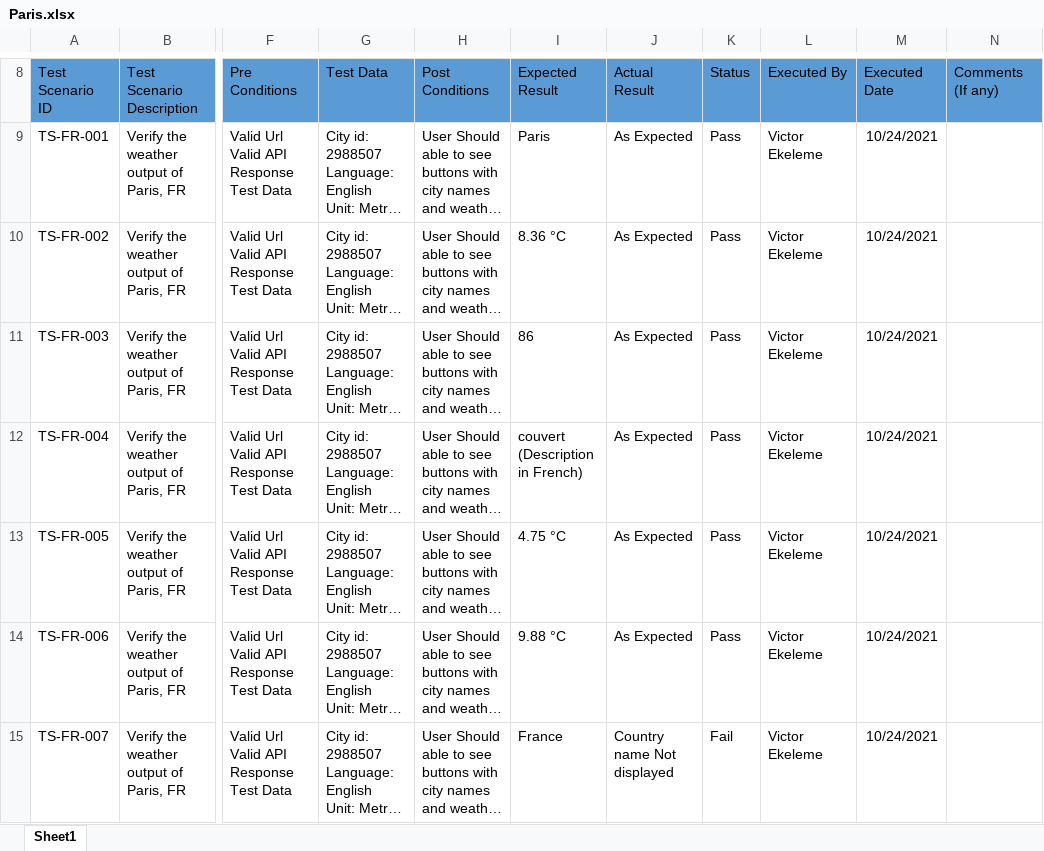
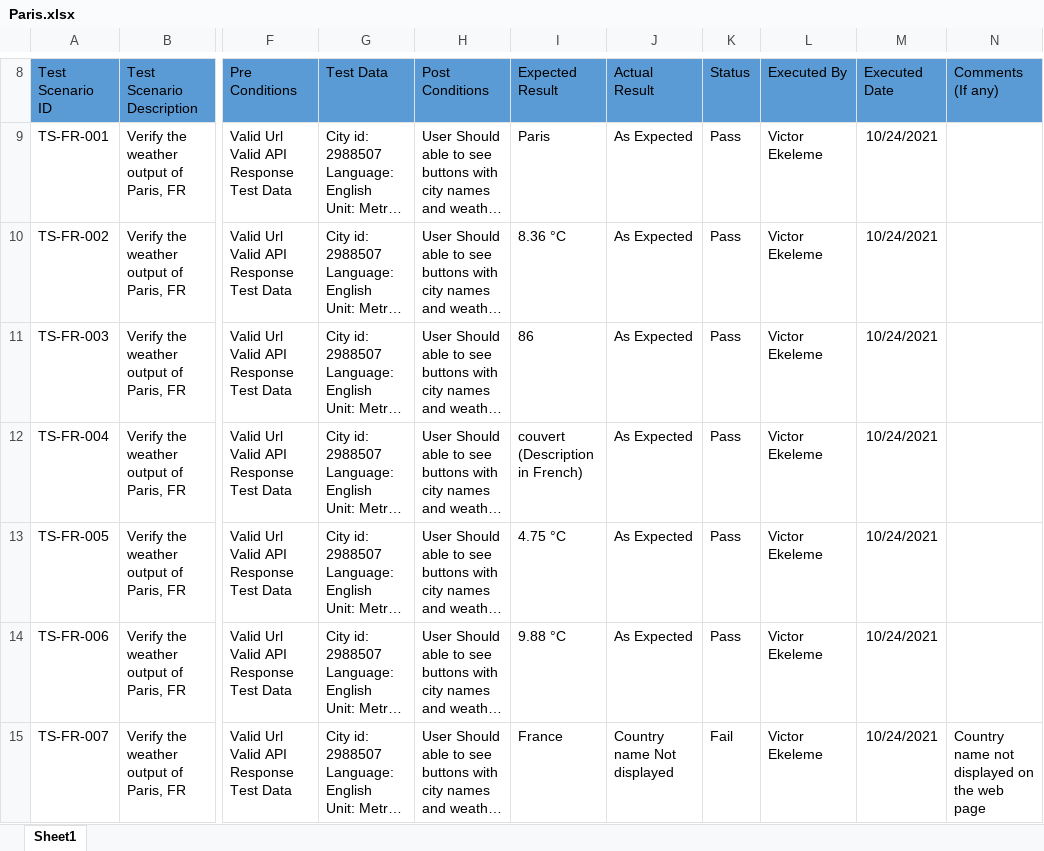
Before and after one commit to victorekeleme/Django-weatherAPITest, an Excel workbook: Manual Test Cases/Paris.xlsx, sheet Sheet1, drawn as a sheet; only a part is shown, gaps mark what is left out; long unchanged cells end in …; values as stored, in another font and other column widths than the file's, no borders; the diff names each change by its address in the sheet, - before the commit and + after, or states it on an @@ line.

```diff
--- a/Manual Test Cases/Paris.xlsx (sheet Sheet1)
+++ b/Manual Test Cases/Paris.xlsx (sheet Sheet1)
-N15 (Comments (If any)): (empty)
+N15 (Comments (If any)): Country name not displayed on the web page
```
Also changed, not shown: Manual Test Cases/India.xlsx, Manual Test Cases/Japan.xlsx, 2 other files.
